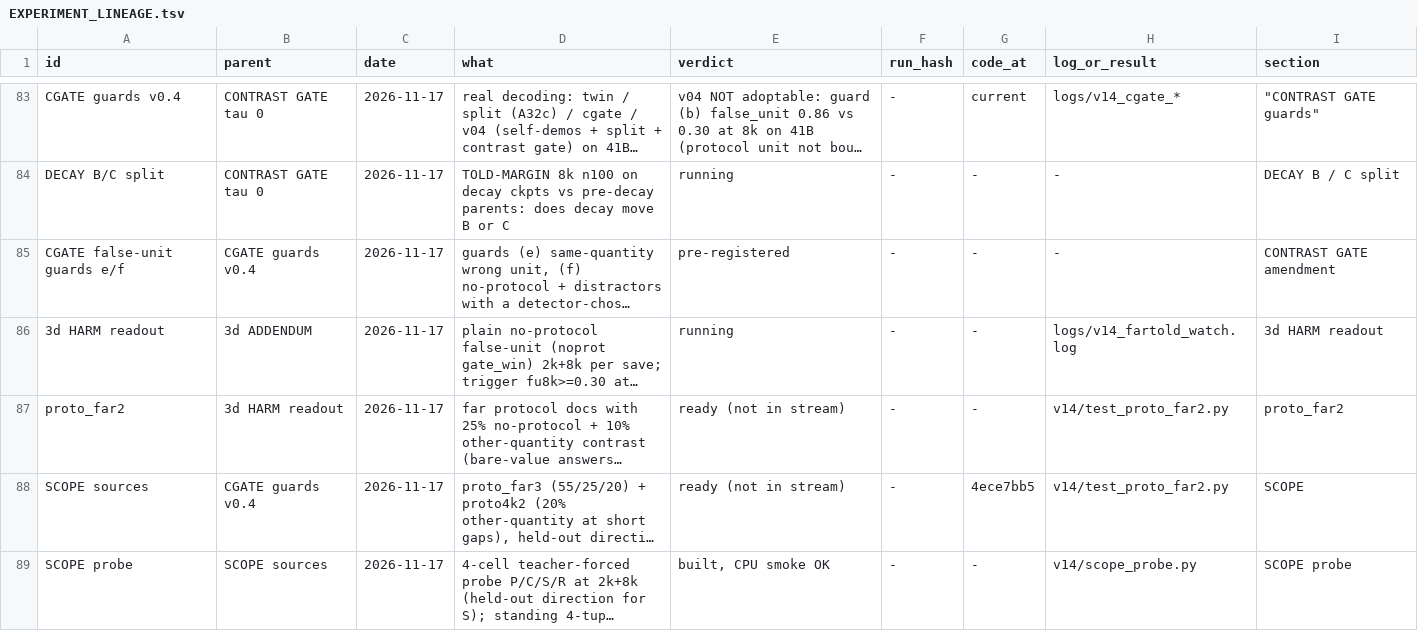
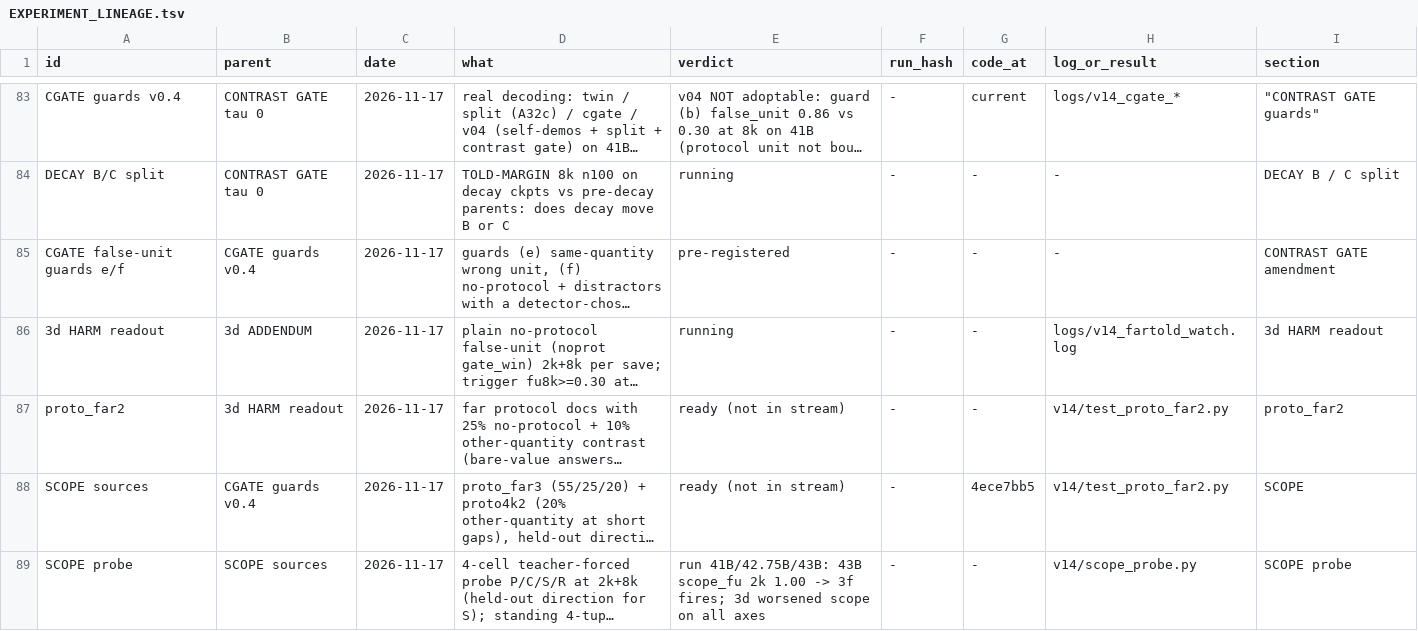
Before and after one commit to gowrav-vishwakarma/qllm2, a TSV file: v14/EXPERIMENT_LINEAGE.tsv, drawn as a sheet; only a part is shown, gaps mark what is left out; long unchanged cells end in …; the diff names each change by its address in the sheet, - before the commit and + after, or states it on an @@ line.

Commit message:
SCOPE probe RESULT 41B / 42.75B / 43B: 43B scope_fu 2k 1.00 fires the 3f rule; 3d raised C and worsened scope, precedence and no-protocol false units (P_fu 2k 0.06 -> 0.95 -> 0.42); binding moved into the plain state (docs + logs)

```diff
--- a/v14/EXPERIMENT_LINEAGE.tsv
+++ b/v14/EXPERIMENT_LINEAGE.tsv
-E89 (verdict): built, CPU smoke OK
+E89 (verdict): run 41B/42.75B/43B: 43B scope_fu 2k 1.00 -> 3f fires; 3d worsened scope on all axes
```
Also changed, not shown: 8 other files.
